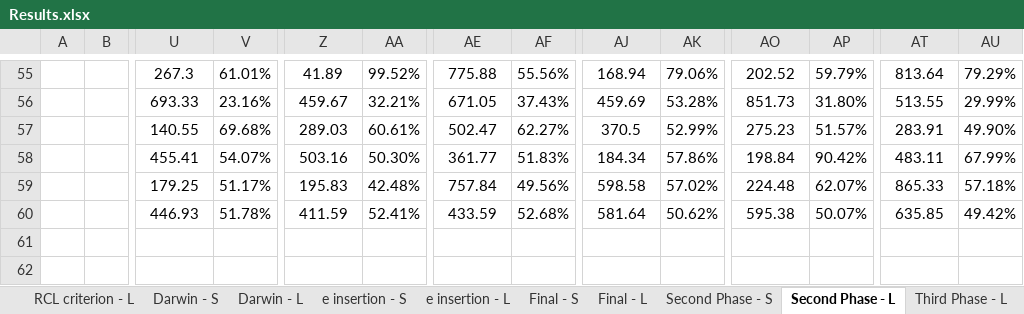
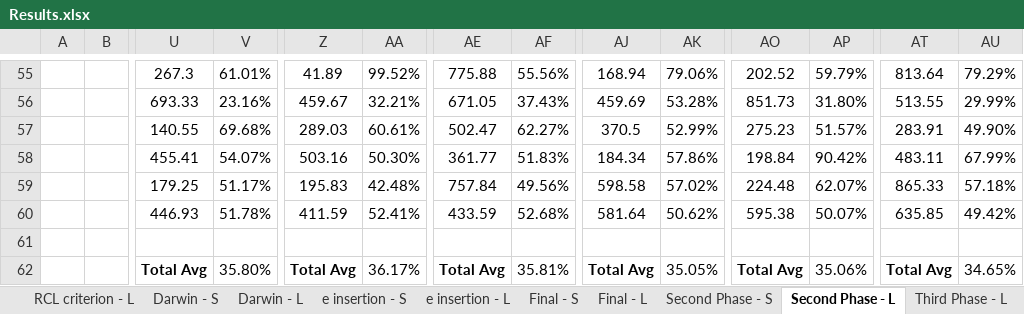
Before and after one commit to juanbeta98/E-CVRP-TW, an Excel workbook: Code/Experimentation/Results.xlsx, sheet Second Phase - L, drawn as a sheet; only a part is shown, gaps mark what is left out; values as stored, in another font and other column widths than the file's, no borders; 2 other sheets too large or unreadable and not compared; rows hold the shown columns only; the diff names each change by its address in the sheet, - before the commit and + after, or states it on an @@ line.

```diff
--- a/Code/Experimentation/Results.xlsx (sheet Second Phase - L)
+++ b/Code/Experimentation/Results.xlsx (sheet Second Phase - L)
+row 61: (empty)
+row 62:  |  | Total Avg | 35.80% | Total Avg | 36.17% | Total Avg | 35.81% | Total Avg | 35.05% | Total Avg | 35.06% | Total Avg | 34.65%
```
Also changed, not shown: 2 other files.
